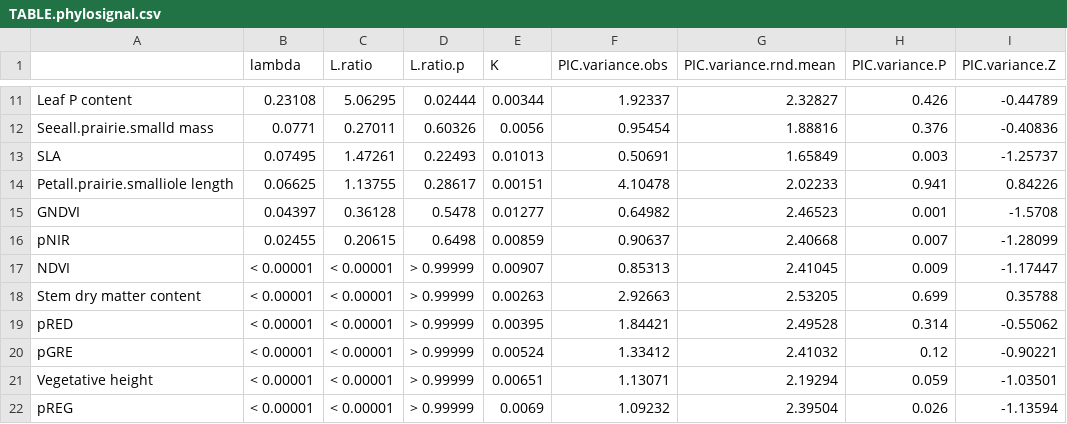
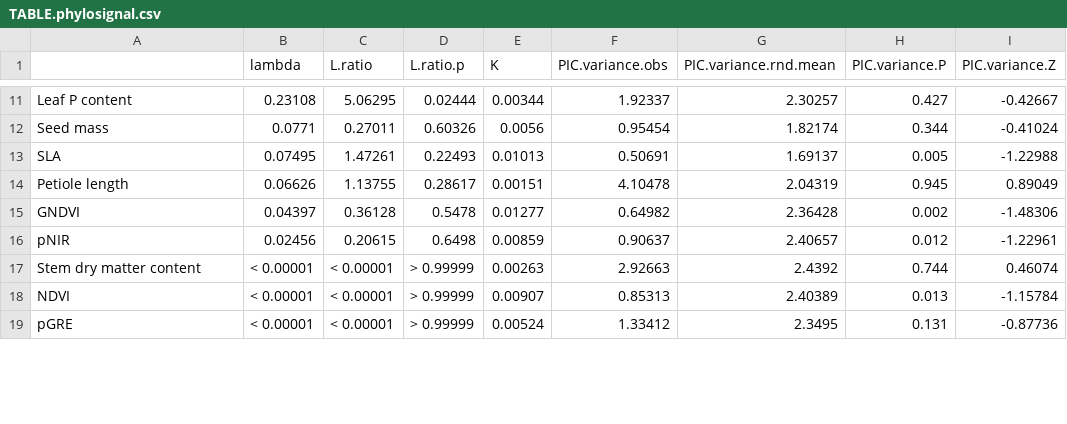
Before and after one commit to andrew-hipp/prairie-biomass-2018, a CSV file: OUT/TABLE.phylosignal.csv, drawn as a sheet; only a part is shown, gaps mark what is left out; the diff covers the shown part only.

```diff
--- a/OUT/TABLE.phylosignal.csv
+++ b/OUT/TABLE.phylosignal.csv
@@ -11,12 +11,9 @@
-"Leaf P content","0.23108","5.06295","0.02444",0.00344,1.92337,2.32827,0.426,-0.44789
-"Seeall.prairie.smalld mass","0.0771","0.27011","0.60326",0.0056,0.95454,1.88816,0.376,-0.40836
-"SLA","0.07495","1.47261","0.22493",0.01013,0.50691,1.65849,0.003,-1.25737
-"Petall.prairie.smalliole length","0.06625","1.13755","0.28617",0.00151,4.10478,2.02233,0.941,0.84226
-"GNDVI","0.04397","0.36128","0.5478",0.01277,0.64982,2.46523,0.001,-1.5708
-"pNIR","0.02455","0.20615","0.6498",0.00859,0.90637,2.40668,0.007,-1.28099
-"NDVI","< 0.00001","< 0.00001","> 0.99999",0.00907,0.85313,2.41045,0.009,-1.17447
-"Stem dry matter content","< 0.00001","< 0.00001","> 0.99999",0.00263,2.92663,2.53205,0.699,0.35788
-"pRED","< 0.00001","< 0.00001","> 0.99999",0.00395,1.84421,2.49528,0.314,-0.55062
-"pGRE","< 0.00001","< 0.00001","> 0.99999",0.00524,1.33412,2.41032,0.12,-0.90221
-"Vegetative height","< 0.00001","< 0.00001","> 0.99999",0.00651,1.13071,2.19294,0.059,-1.03501
-"pREG","< 0.00001","< 0.00001","> 0.99999",0.0069,1.09232,2.39504,0.026,-1.13594
+"Leaf P content","0.23108","5.06295","0.02444",0.00344,1.92337,2.30257,0.427,-0.42667
+"Seed mass","0.0771","0.27011","0.60326",0.0056,0.95454,1.82174,0.344,-0.41024
+"SLA","0.07495","1.47261","0.22493",0.01013,0.50691,1.69137,0.005,-1.22988
+"Petiole length","0.06626","1.13755","0.28617",0.00151,4.10478,2.04319,0.945,0.89049
+"GNDVI","0.04397","0.36128","0.5478",0.01277,0.64982,2.36428,0.002,-1.48306
+"pNIR","0.02456","0.20615","0.6498",0.00859,0.90637,2.40657,0.012,-1.22961
+"Stem dry matter content","< 0.00001","< 0.00001","> 0.99999",0.00263,2.92663,2.4392,0.744,0.46074
+"NDVI","< 0.00001","< 0.00001","> 0.99999",0.00907,0.85313,2.40389,0.013,-1.15784
+"pGRE","< 0.00001","< 0.00001","> 0.99999",0.00524,1.33412,2.3495,0.131,-0.87736
```
Also changed, not shown: 3 added rows and 34 edited cells elsewhere in this file, 4 other files.
